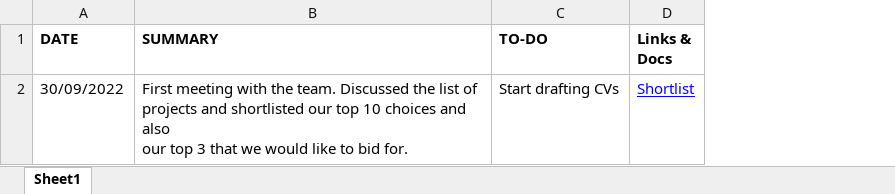
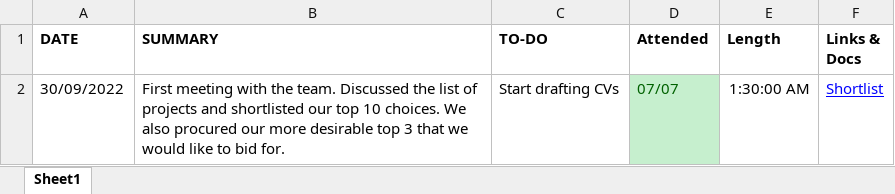
Before and after one commit to ickeyben123/AR, an Excel workbook: Documentation/Meetings & Attendance/Team 29 Meetings.xlsx, sheet Sheet1, drawn as a sheet; values as stored, in another font and other column widths than the file's, no borders; charts and pictures not drawn; ↵ is a line break in a cell; the diff names each change by its address in the sheet, - before the commit and + after, or states it on an @@ line.

Commit message:
Edit Attendance Document to include new data

```diff
--- a/Documentation/Meetings & Attendance/Team 29 Meetings.xlsx (sheet Sheet1)
+++ b/Documentation/Meetings & Attendance/Team 29 Meetings.xlsx (sheet Sheet1)
+column D (Attended), row 2: 07/07
+column E (Length), row 2: 1:30:00 AM
-B2 (SUMMARY): …top 10 choices and also ↵ our top 3…
+B2 (SUMMARY): …top 10 choices. We also procured our more desirable top 3…
```
Also changed, not shown: charts or pictures.
